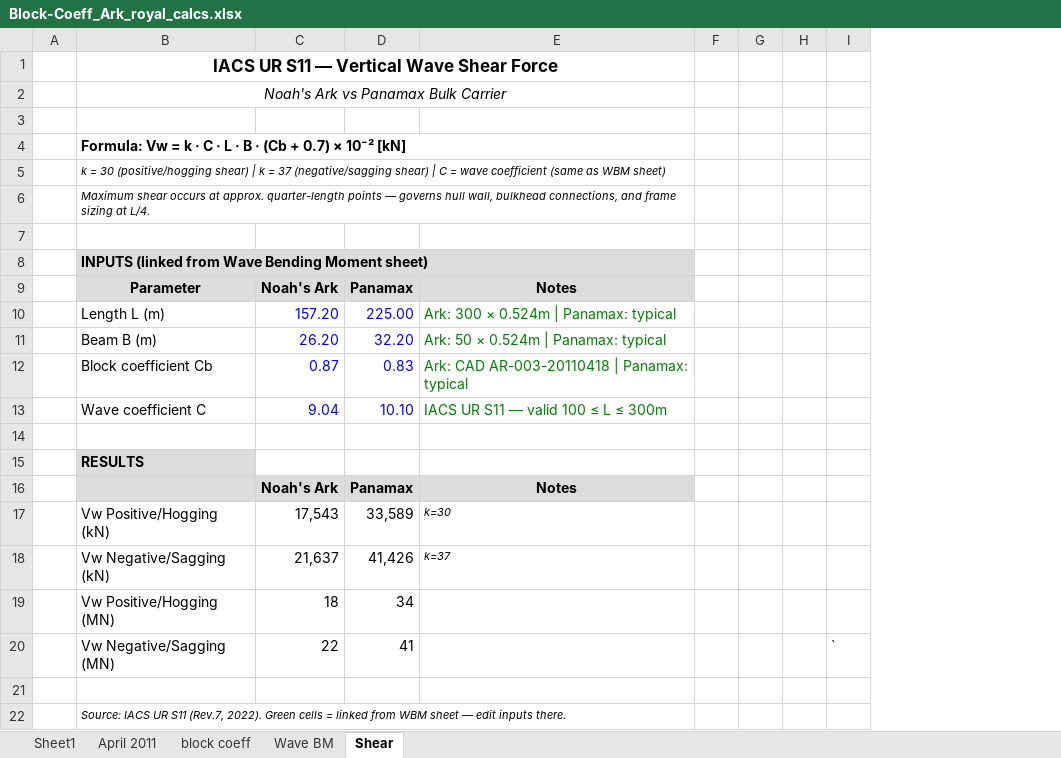
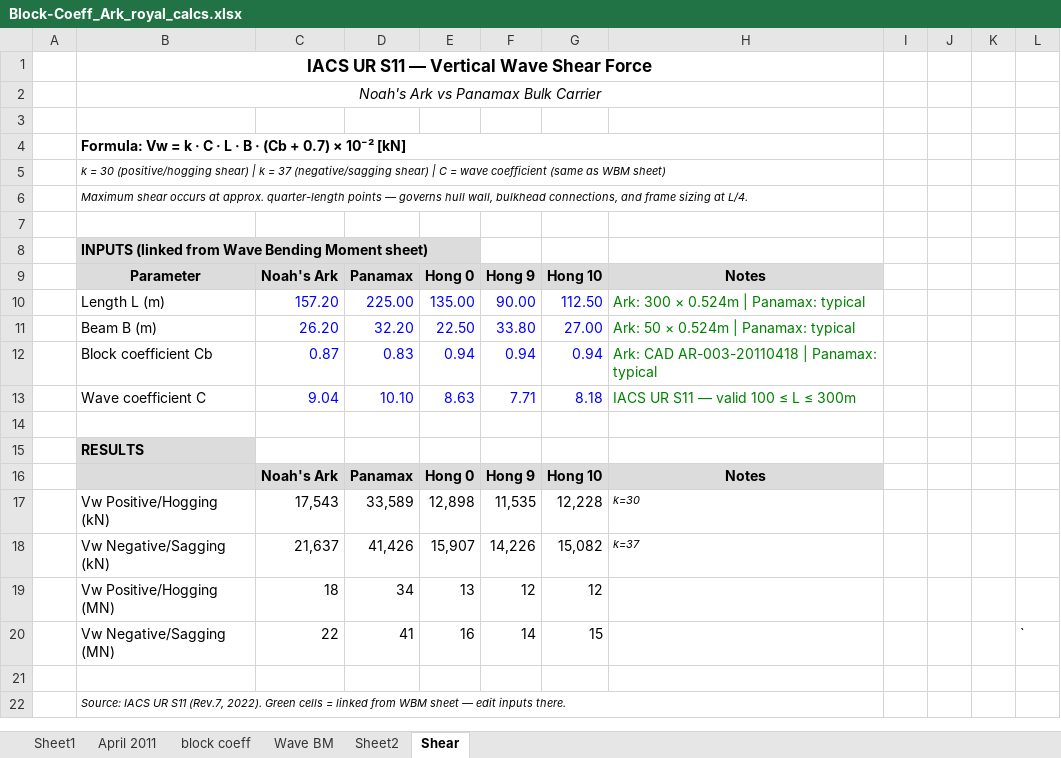
Before and after one commit to tlovett2007-dot/Ark-Detailed-Design, an Excel workbook: hull-form/calcs/Block-Coeff_Ark_royal_calcs.xlsx, sheet Shear, drawn as a sheet; values as stored, in another font and other column widths than the file's, no borders; the diff names each change by its address in the sheet, - before the commit and + after, or states it on an @@ line.

```diff
--- a/hull-form/calcs/Block-Coeff_Ark_royal_calcs.xlsx (sheet Shear)
+++ b/hull-form/calcs/Block-Coeff_Ark_royal_calcs.xlsx (sheet Shear)
+sheet tab: Sheet2
+column E, rows 9-20: Hong 0 | 135.00 | 22.50 | 0.94 | 8.63 |  |  | Hong 0 | 12,898 | 15,907 | 13 | 16
+column F, rows 9-20: Hong 9 | 90.00 | 33.80 | 0.94 | 7.71 |  |  | Hong 9 | 11,535 | 14,226 | 12 | 14
+column G, rows 9-20: Hong 10 | 112.50 | 27.00 | 0.94 | 8.18 |  |  | Hong 10 | 12,228 | 15,082 | 12 | 15
```
Also changed, not shown: sheet Wave BM, charts or pictures, 3 other files.
